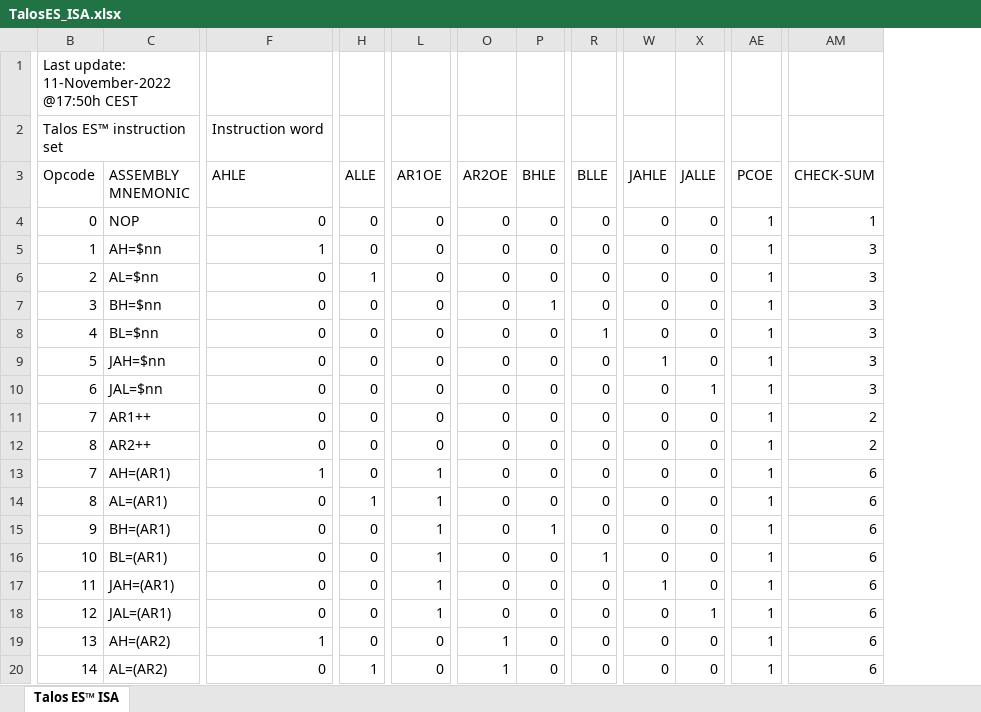
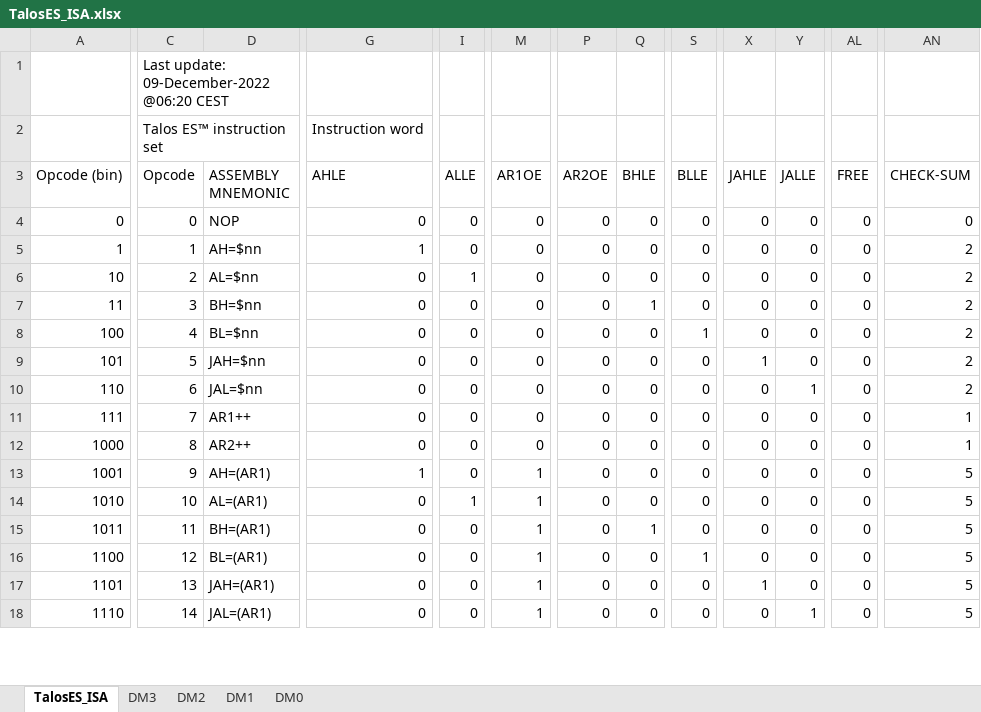
Before and after one commit to TheByteAttic/TalosES, an Excel workbook: ISA/TalosES_ISA.xlsx, sheet TalosES_ISA, drawn as a sheet; only a part is shown, gaps mark what is left out; values as stored, in another font and other column widths than the file's, no cell formats; removed rows and columns are numbered as before the commit, all else as after; rows hold the shown columns only; the diff covers the shown part only; the diff names each change by its address in the sheet, - before the commit and + after, or states it on an @@ line.

```diff
--- a/ISA/TalosES_ISA.xlsx (sheet TalosES_ISA)
+++ b/ISA/TalosES_ISA.xlsx (sheet TalosES_ISA)
-sheet tab: Talos ES™ ISA
+sheet tab: TalosES_ISA
+sheet tab: DM3
+sheet tab: DM2
+sheet tab: DM1
+sheet tab: DM0
+column A (Opcode (bin)), rows 4-18: 0 | 1 | 10 | 11 | 100 | 101 | 110 | 111 | 1000 | 1001 | 1010 | 1011 | 1100 | 1101 | 1110
-column AE (PCOE), rows 4-12: all 1; rows 15-20: all 1
+column AL (FREE), rows 4-18: all 0
-C1 (Opcode): Last update: 11-November-2022 @17:50h CEST
+C1 (Opcode): Last update: 09-December-2022 @06:20 CEST
-AN4 (CHECK-SUM): 1
+AN4 (CHECK-SUM): 0
-AN5:AN10 (CHECK-SUM): 3
+AN5:AN10 (CHECK-SUM): 2
-AN11:AN12 (CHECK-SUM): 2
+AN11:AN12 (CHECK-SUM): 1
-row 13: 7 | AH=(AR1) | 1 | 0 | 1 | 0 | 0 | 0 | 0 | 0 | 1 | 6
-row 14: 8 | AL=(AR1) | 0 | 1 | 1 | 0 | 0 | 0 | 0 | 0 | 1 | 6
-D13 (ASSEMBLY MNEMONIC): BH=(AR1)
+D13 (ASSEMBLY MNEMONIC): AH=(AR1)
-G13 (AHLE): 0
+G13 (AHLE): 1
-Q13 (BHLE): 1
+Q13 (BHLE): 0
-AN13:AN18 (CHECK-SUM): 6
+AN13:AN18 (CHECK-SUM): 5
-D14 (ASSEMBLY MNEMONIC): BL=(AR1)
+D14 (ASSEMBLY MNEMONIC): AL=(AR1)
-I14 (ALLE): 0
+I14 (ALLE): 1
-S14 (BLLE): 1
+S14 (BLLE): 0
-D15 (ASSEMBLY MNEMONIC): JAH=(AR1)
+D15 (ASSEMBLY MNEMONIC): BH=(AR1)
-Q15 (BHLE): 0
+Q15 (BHLE): 1
-X15 (JAHLE): 1
+X15 (JAHLE): 0
-D16 (ASSEMBLY MNEMONIC): JAL=(AR1)
+D16 (ASSEMBLY MNEMONIC): BL=(AR1)
-S16 (BLLE): 0
+S16 (BLLE): 1
-Y16 (JALLE): 1
+Y16 (JALLE): 0
-D17 (ASSEMBLY MNEMONIC): AH=(AR2)
+D17 (ASSEMBLY MNEMONIC): JAH=(AR1)
-G17 (AHLE): 1
+G17 (AHLE): 0
-M17:M18 (AR1OE): 0
+M17:M18 (AR1OE): 1
-P17:P18 (AR2OE): 1
+P17:P18 (AR2OE): 0
-X17 (JAHLE): 0
+X17 (JAHLE): 1
-D18 (ASSEMBLY MNEMONIC): AL=(AR2)
+D18 (ASSEMBLY MNEMONIC): JAL=(AR1)
-I18 (ALLE): 1
+I18 (ALLE): 0
-Y18 (JALLE): 0
+Y18 (JALLE): 1
```
Also changed, not shown: 1629 edited cells elsewhere in this sheet, cell formats, formulas that keep their value, 1 other file.
